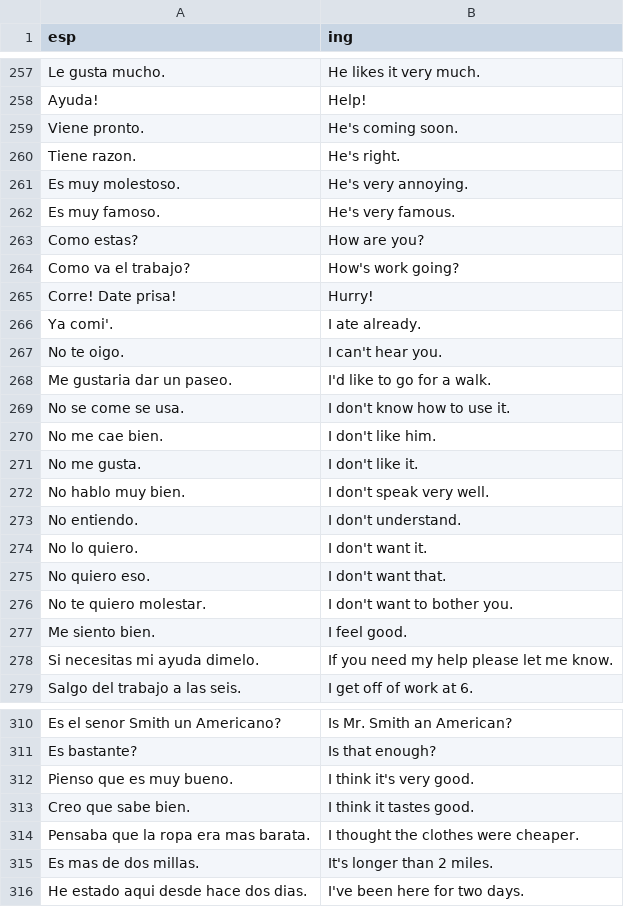
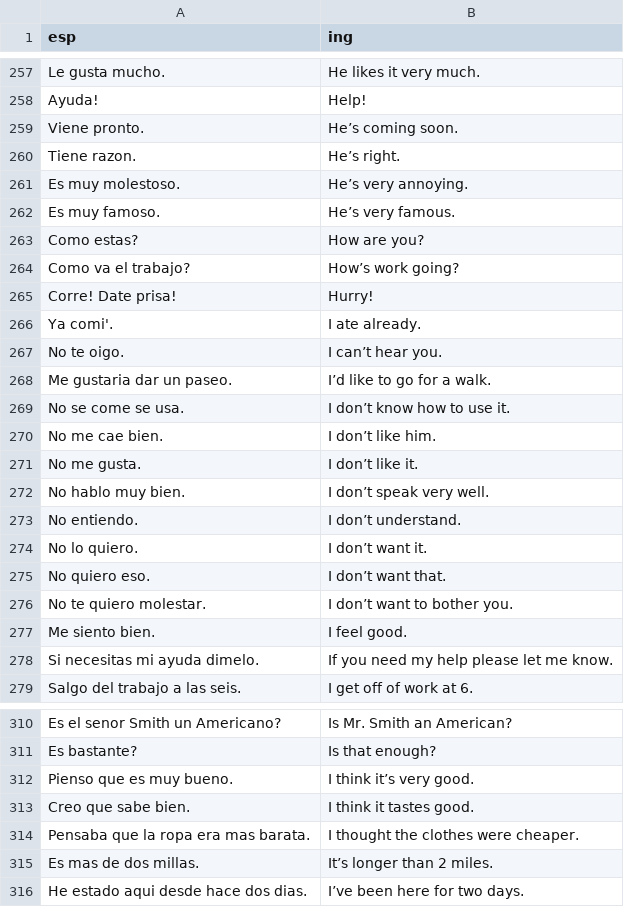
Before and after one commit to ArbeyAragon/Dictionary, a CSV file: dictionaries/frases.csv, drawn as a sheet; only a part is shown, gaps mark what is left out; the diff covers the shown part only.

```diff
--- a/dictionaries/frases.csv
+++ b/dictionaries/frases.csv
@@ -258,20 +258,20 @@ Le gusta mucho. ,  He likes it very much.
 Ayuda! ,  Help!
-Viene pronto. ,  He's coming soon.
-Tiene razon. ,  He's right.
-Es muy molestoso. ,  He's very annoying.
-Es muy famoso. ,  He's very famous.
+Viene pronto. ,  He’s coming soon.
+Tiene razon. ,  He’s right.
+Es muy molestoso. ,  He’s very annoying.
+Es muy famoso. ,  He’s very famous.
 Como estas? ,  How are you?
-Como va el trabajo? ,  How's work going?
+Como va el trabajo? ,  How’s work going?
 Corre! Date prisa! ,  Hurry!
 Ya comi'. ,  I ate already.
-No te oigo. ,  I can't hear you.
-Me gustaria dar un paseo. ,  I'd like to go for a walk.
-No se come se usa. ,  I don't know how to use it.
-No me cae bien. ,  I don't like him.
-No me gusta. ,  I don't like it.
-No hablo muy bien. ,  I don't speak very well.
-No entiendo. ,  I don't understand.
-No lo quiero. ,  I don't want it.
-No quiero eso. ,  I don't want that.
-No te quiero molestar. ,  I don't want to bother you.
+No te oigo. ,  I can’t hear you.
+Me gustaria dar un paseo. ,  I’d like to go for a walk.
+No se come se usa. ,  I don’t know how to use it.
+No me cae bien. ,  I don’t like him.
+No me gusta. ,  I don’t like it.
+No hablo muy bien. ,  I don’t speak very well.
+No entiendo. ,  I don’t understand.
+No lo quiero. ,  I don’t want it.
+No quiero eso. ,  I don’t want that.
+No te quiero molestar. ,  I don’t want to bother you.
 Me siento bien. ,  I feel good.
@@ -311,6 +311,6 @@ Es el senor Smith un Americano? ,  Is Mr. Smith an American?
 Es bastante? ,  Is that enough?
-Pienso que es muy bueno. ,  I think it's very good.
+Pienso que es muy bueno. ,  I think it’s very good.
 Creo que sabe bien. ,  I think it tastes good.
 Pensaba que la ropa era mas barata. ,  I thought the clothes were cheaper.
-Es mas de dos millas. ,  It's longer than 2 miles.
-He estado aqui desde hace dos dias. ,  I've been here for two days.
+Es mas de dos millas. ,  It’s longer than 2 miles.
+He estado aqui desde hace dos dias. ,  I’ve been here for two days.
```
Also changed, not shown: 22 edited cells elsewhere in this file, 1 other file.
